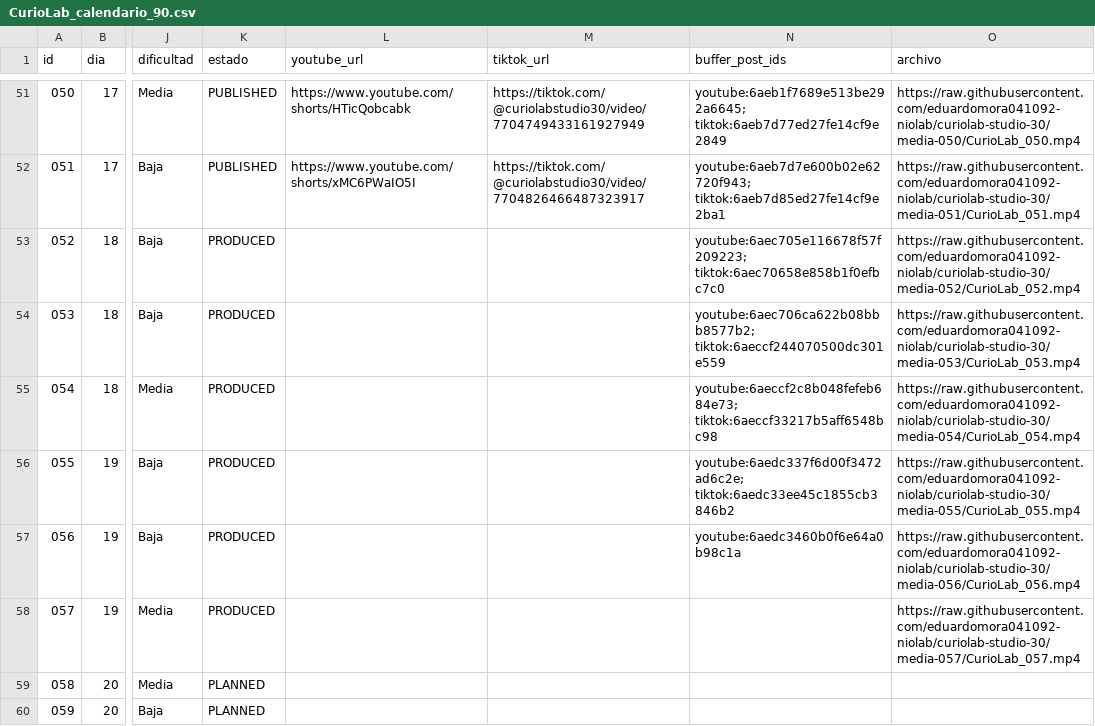
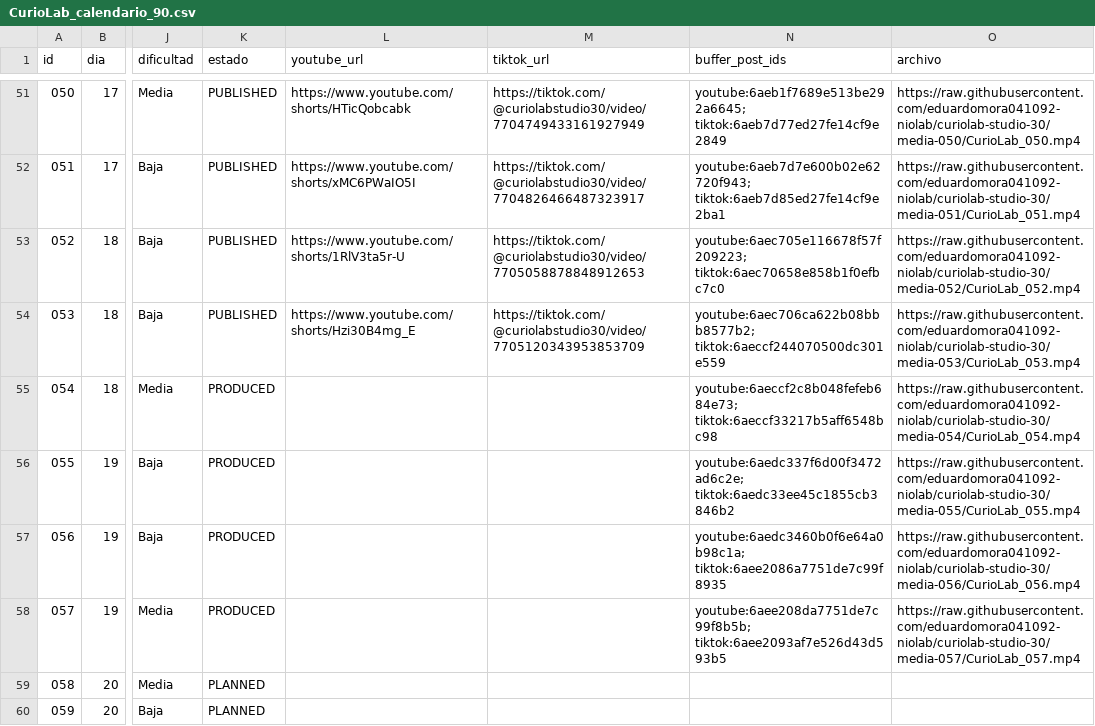
Before and after one commit to eduardomora041092-niolab/curiolab-studio-30, a CSV file: calendar/CurioLab_calendario_90.csv, drawn as a sheet; only a part is shown, gaps mark what is left out; the diff names each change by its address in the sheet, - before the commit and + after, or states it on an @@ line.

```diff
--- a/calendar/CurioLab_calendario_90.csv
+++ b/calendar/CurioLab_calendario_90.csv
-K53:K54 (estado): PRODUCED
+K53:K54 (estado): PUBLISHED
-L53 (youtube_url): (empty)
+L53 (youtube_url): https://www.youtube.com/shorts/1RlV3ta5r-U
-M53 (tiktok_url): (empty)
+M53 (tiktok_url): https://tiktok.com/@curiolabstudio30/video/7705058878848912653
-L54 (youtube_url): (empty)
+L54 (youtube_url): https://www.youtube.com/shorts/Hzi30B4mg_E
-M54 (tiktok_url): (empty)
+M54 (tiktok_url): https://tiktok.com/@curiolabstudio30/video/7705120343953853709
-N57 (buffer_post_ids): youtube:6aedc3460b0f6e64a0b98c1a
+N57 (buffer_post_ids): youtube:6aedc3460b0f6e64a0b98c1a; tiktok:6aee2086a7751de7c99f8935
-N58 (buffer_post_ids): (empty)
+N58 (buffer_post_ids): youtube:6aee208da7751de7c99f8b5b; tiktok:6aee2093af7e526d43d593b5
```
Also changed, not shown: evidence/buffer/index.csv, logs/metrics.csv, 27 other files.
